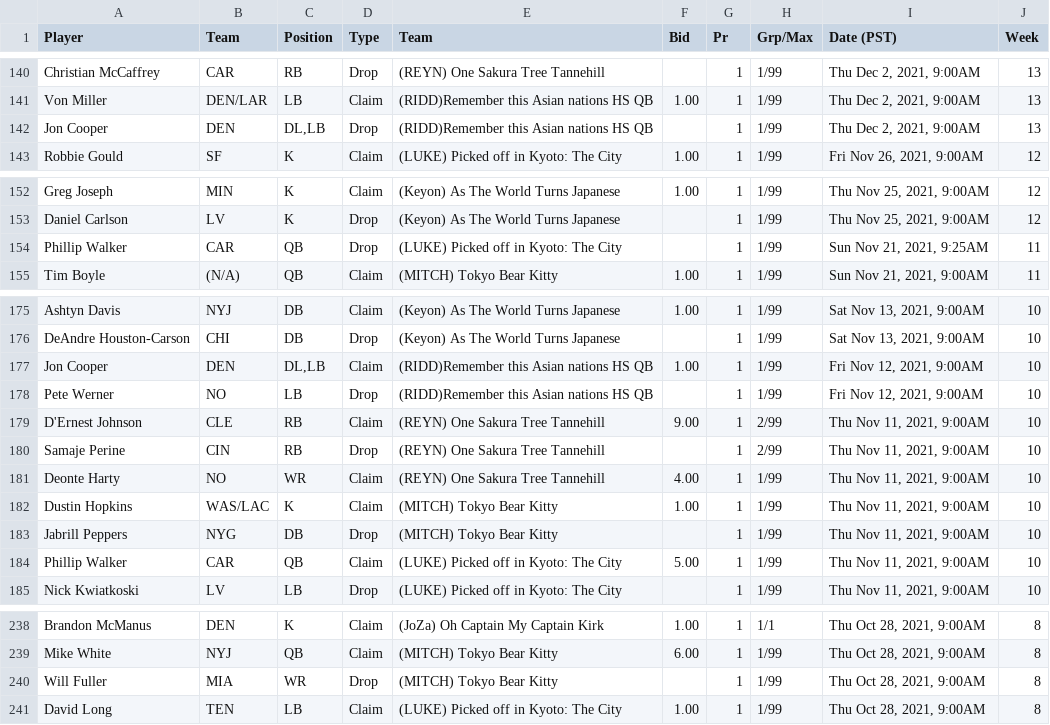
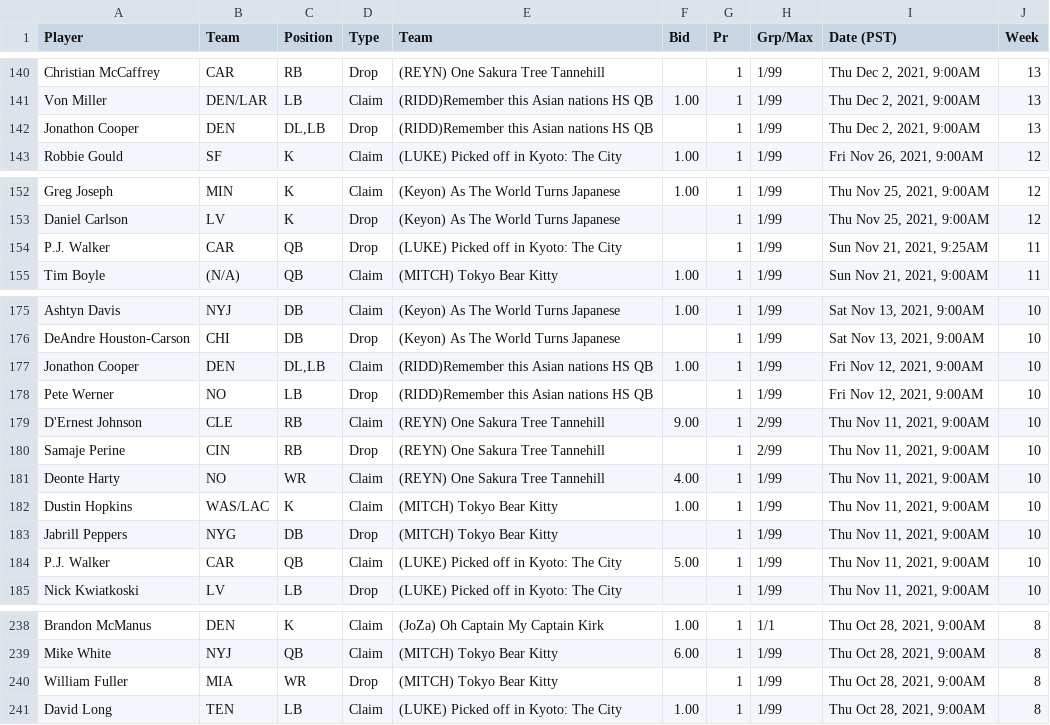
Before and after one commit to jpnance/PSO, a CSV file: data/fantrax/transactions-2021.csv, drawn as a sheet; only a part is shown, gaps mark what is left out; the diff covers the shown part only.

Commit message:
A master list of FA transactions.

```diff
--- a/data/fantrax/transactions-2021.csv
+++ b/data/fantrax/transactions-2021.csv
@@ -141,3 +141,3 @@
 "Von Miller","DEN/LAR","LB","Claim","(RIDD)Remember this Asian nations HS QB","1.00","1","1/99","Thu Dec 2, 2021, 9:00AM","13"
-"Jon Cooper","DEN","DL,LB","Drop","(RIDD)Remember this Asian nations HS QB","","1","1/99","Thu Dec 2, 2021, 9:00AM","13"
+"Jonathon Cooper","DEN","DL,LB","Drop","(RIDD)Remember this Asian nations HS QB","","1","1/99","Thu Dec 2, 2021, 9:00AM","13"
 "Robbie Gould","SF","K","Claim","(LUKE) Picked off in Kyoto: The City","1.00","1","1/99","Fri Nov 26, 2021, 9:00AM","12"
@@ -153,3 +153,3 @@
 "Daniel Carlson","LV","K","Drop","(Keyon) As The World Turns Japanese","","1","1/99","Thu Nov 25, 2021, 9:00AM","12"
-"Phillip Walker","CAR","QB","Drop","(LUKE) Picked off in Kyoto: The City","","1","1/99","Sun Nov 21, 2021, 9:25AM","11"
+"P.J. Walker","CAR","QB","Drop","(LUKE) Picked off in Kyoto: The City","","1","1/99","Sun Nov 21, 2021, 9:25AM","11"
 "Tim Boyle","(N/A)","QB","Claim","(MITCH) Tokyo Bear Kitty","1.00","1","1/99","Sun Nov 21, 2021, 9:00AM","11"
@@ -176,3 +176,3 @@
 "DeAndre Houston-Carson","CHI","DB","Drop","(Keyon) As The World Turns Japanese","","1","1/99","Sat Nov 13, 2021, 9:00AM","10"
-"Jon Cooper","DEN","DL,LB","Claim","(RIDD)Remember this Asian nations HS QB","1.00","1","1/99","Fri Nov 12, 2021, 9:00AM","10"
+"Jonathon Cooper","DEN","DL,LB","Claim","(RIDD)Remember this Asian nations HS QB","1.00","1","1/99","Fri Nov 12, 2021, 9:00AM","10"
 "Pete Werner","NO","LB","Drop","(RIDD)Remember this Asian nations HS QB","","1","1/99","Fri Nov 12, 2021, 9:00AM","10"
@@ -183,3 +183,3 @@
 "Jabrill Peppers","NYG","DB","Drop","(MITCH) Tokyo Bear Kitty","","1","1/99","Thu Nov 11, 2021, 9:00AM","10"
-"Phillip Walker","CAR","QB","Claim","(LUKE) Picked off in Kyoto: The City","5.00","1","1/99","Thu Nov 11, 2021, 9:00AM","10"
+"P.J. Walker","CAR","QB","Claim","(LUKE) Picked off in Kyoto: The City","5.00","1","1/99","Thu Nov 11, 2021, 9:00AM","10"
 "Nick Kwiatkoski","LV","LB","Drop","(LUKE) Picked off in Kyoto: The City","","1","1/99","Thu Nov 11, 2021, 9:00AM","10"
@@ -239,3 +239,3 @@
 "Mike White","NYJ","QB","Claim","(MITCH) Tokyo Bear Kitty","6.00","1","1/99","Thu Oct 28, 2021, 9:00AM","8"
-"Will Fuller","MIA","WR","Drop","(MITCH) Tokyo Bear Kitty","","1","1/99","Thu Oct 28, 2021, 9:00AM","8"
+"William Fuller","MIA","WR","Drop","(MITCH) Tokyo Bear Kitty","","1","1/99","Thu Oct 28, 2021, 9:00AM","8"
 "David Long","TEN","LB","Claim","(LUKE) Picked off in Kyoto: The City","1.00","1","1/99","Thu Oct 28, 2021, 9:00AM","8"
```
Also changed, not shown: 10 edited cells elsewhere in this file, data/fantrax/transactions-2020.csv, 6 other files.
